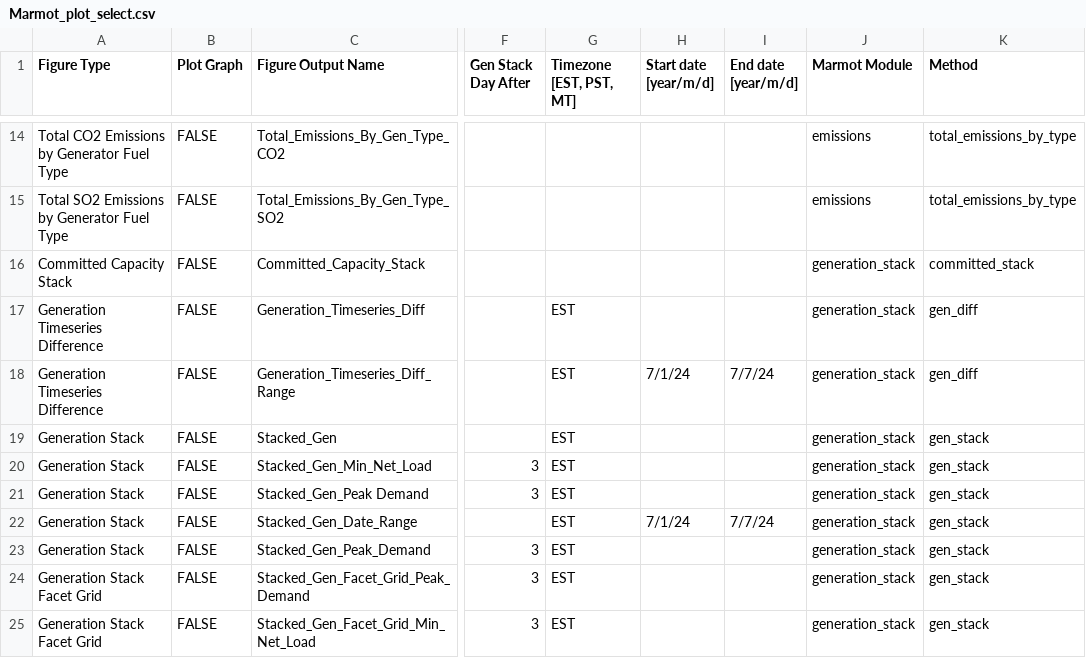
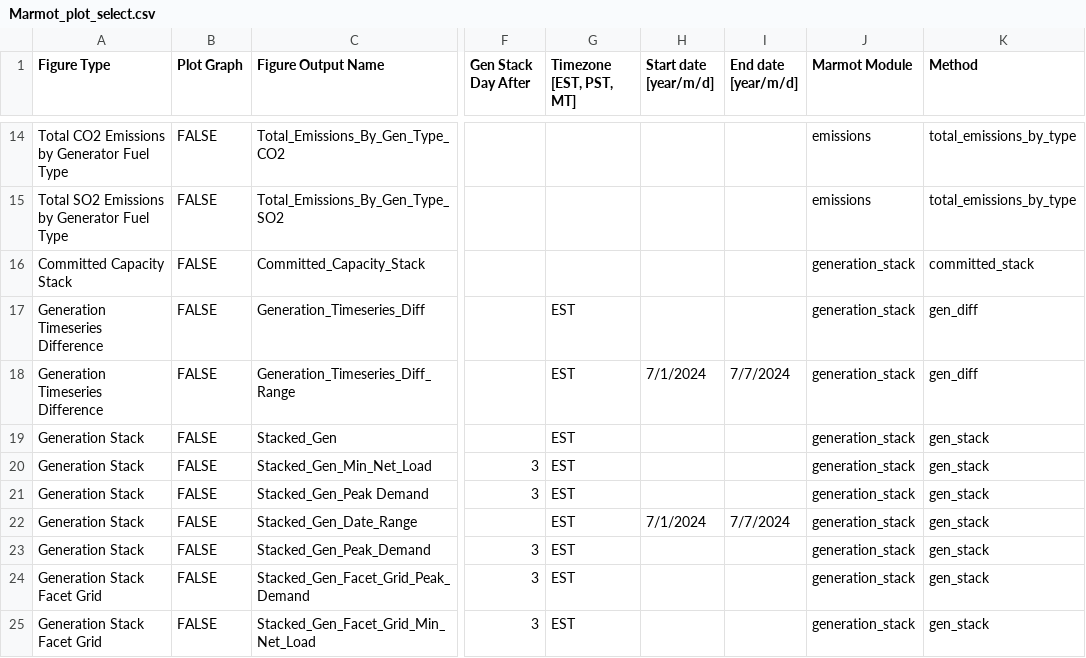
Before and after one commit to NREL/Marmot, a CSV file: Marmot_plot_select.csv, drawn as a sheet; only a part is shown, gaps mark what is left out; the diff covers the shown part only; the diff names each change by its address in the sheet, - before the commit and + after, or states it on an @@ line.

```diff
--- a/Marmot_plot_select.csv
+++ b/Marmot_plot_select.csv
-H18 (Start date [year/m/d]): 7/1/24
+H18 (Start date [year/m/d]): 7/1/2024
-I18 (End date [year/m/d]): 7/7/24
+I18 (End date [year/m/d]): 7/7/2024
-H22 (Start date [year/m/d]): 7/1/24
+H22 (Start date [year/m/d]): 7/1/2024
-I22 (End date [year/m/d]): 7/7/24
+I22 (End date [year/m/d]): 7/7/2024
```
Also changed, not shown: 1 added row and 21 edited cells elsewhere in this file, Marmot_user_defined_inputs.csv, plexos_properties.csv, 27 other files.
